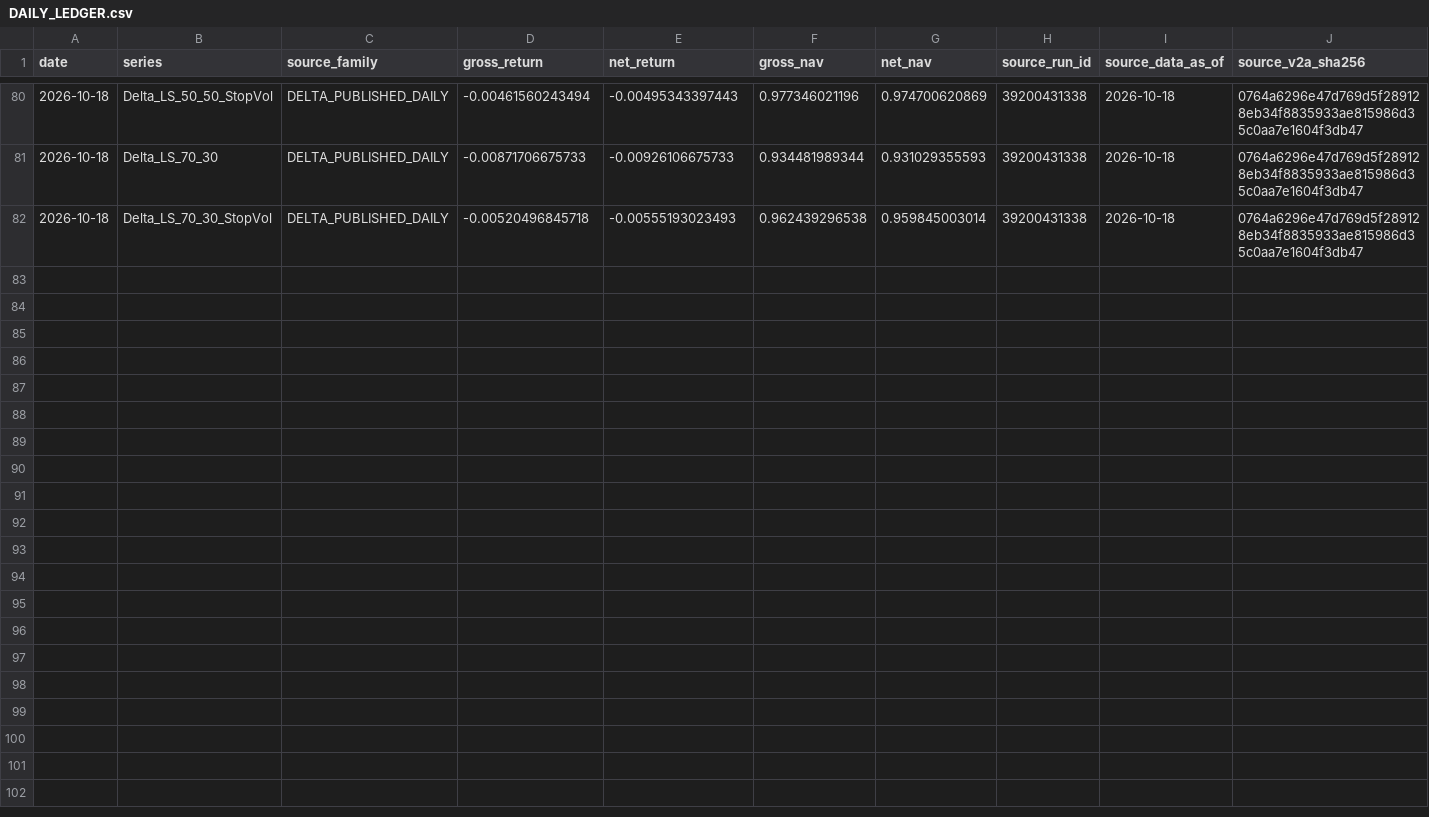
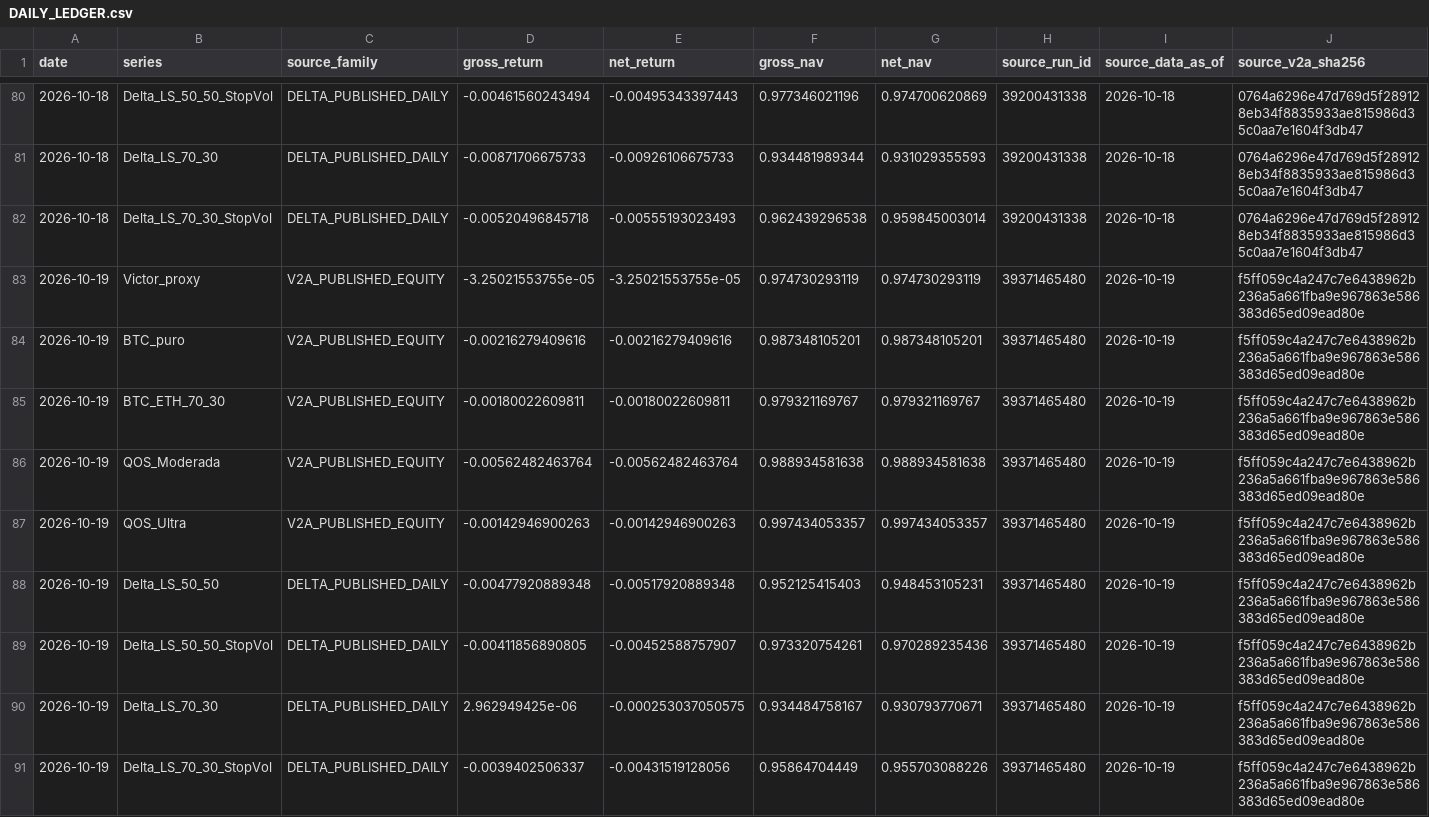
Before and after one commit to vmasardinha-coder/QRDS, a CSV file: runtime/ledgers/bull_replay_live_shadow/epochs/independent_20261009/DAILY_LEDGER.csv, drawn as a sheet; only a part is shown, gaps mark what is left out; rows hold the shown columns only; the diff names each change by its address in the sheet, - before the commit and + after, or states it on an @@ line.

Commit message:
Audit Bull Replay delivery 39371465480

```diff
--- a/runtime/ledgers/bull_replay_live_shadow/epochs/independent_20261009/DAILY_LEDGER.csv
+++ b/runtime/ledgers/bull_replay_live_shadow/epochs/independent_20261009/DAILY_LEDGER.csv
+row 83: 2026-10-19 | Victor_proxy | V2A_PUBLISHED_EQUITY | -3.25021553755e-05 | -3.25021553755e-05 | 0.974730293119 | 0.974730293119 | 39371465480 | 2026-10-19 | f5ff059c4a247c7e6438962b236a5a661fba9e967863e586383d65ed09ead80e
+row 84: 2026-10-19 | BTC_puro | V2A_PUBLISHED_EQUITY | -0.00216279409616 | -0.00216279409616 | 0.987348105201 | 0.987348105201 | 39371465480 | 2026-10-19 | f5ff059c4a247c7e6438962b236a5a661fba9e967863e586383d65ed09ead80e
+row 85: 2026-10-19 | BTC_ETH_70_30 | V2A_PUBLISHED_EQUITY | -0.00180022609811 | -0.00180022609811 | 0.979321169767 | 0.979321169767 | 39371465480 | 2026-10-19 | f5ff059c4a247c7e6438962b236a5a661fba9e967863e586383d65ed09ead80e
+row 86: 2026-10-19 | QOS_Moderada | V2A_PUBLISHED_EQUITY | -0.00562482463764 | -0.00562482463764 | 0.988934581638 | 0.988934581638 | 39371465480 | 2026-10-19 | f5ff059c4a247c7e6438962b236a5a661fba9e967863e586383d65ed09ead80e
+row 87: 2026-10-19 | QOS_Ultra | V2A_PUBLISHED_EQUITY | -0.00142946900263 | -0.00142946900263 | 0.997434053357 | 0.997434053357 | 39371465480 | 2026-10-19 | f5ff059c4a247c7e6438962b236a5a661fba9e967863e586383d65ed09ead80e
+row 88: 2026-10-19 | Delta_LS_50_50 | DELTA_PUBLISHED_DAILY | -0.00477920889348 | -0.00517920889348 | 0.952125415403 | 0.948453105231 | 39371465480 | 2026-10-19 | f5ff059c4a247c7e6438962b236a5a661fba9e967863e586383d65ed09ead80e
+row 89: 2026-10-19 | Delta_LS_50_50_StopVol | DELTA_PUBLISHED_DAILY | -0.00411856890805 | -0.00452588757907 | 0.973320754261 | 0.970289235436 | 39371465480 | 2026-10-19 | f5ff059c4a247c7e6438962b236a5a661fba9e967863e586383d65ed09ead80e
+row 90: 2026-10-19 | Delta_LS_70_30 | DELTA_PUBLISHED_DAILY | 2.962949425e-06 | -0.000253037050575 | 0.934484758167 | 0.930793770671 | 39371465480 | 2026-10-19 | f5ff059c4a247c7e6438962b236a5a661fba9e967863e586383d65ed09ead80e
+row 91: 2026-10-19 | Delta_LS_70_30_StopVol | DELTA_PUBLISHED_DAILY | -0.0039402506337 | -0.00431519128056 | 0.95864704449 | 0.955703088226 | 39371465480 | 2026-10-19 | f5ff059c4a247c7e6438962b236a5a661fba9e967863e586383d65ed09ead80e
```
Also changed, not shown: 2 other files.
